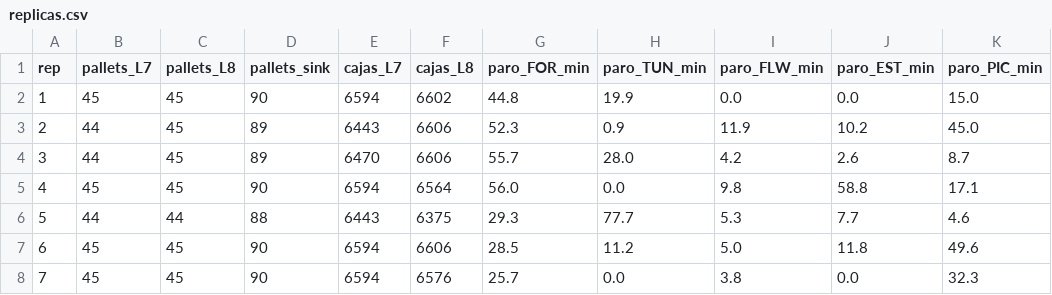
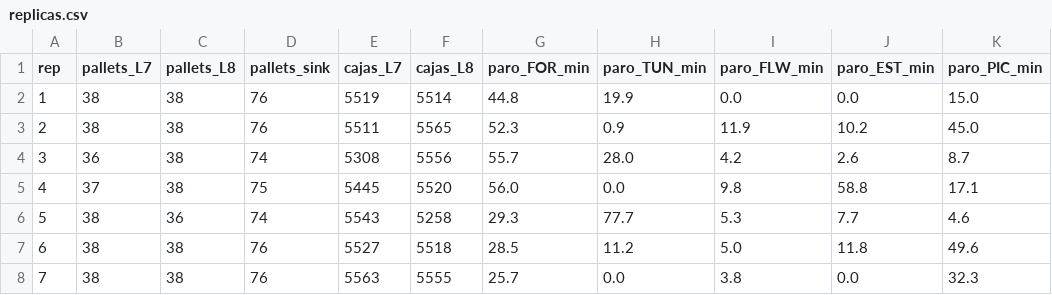
Before and after one commit to FelipeDiazAimar/3DModelingPaty, a CSV file: datos_trazabilidad/e1_final/replicas.csv, drawn as a sheet; only a part is shown; the diff covers the shown part only.

```diff
--- a/datos_trazabilidad/e1_final/replicas.csv
+++ b/datos_trazabilidad/e1_final/replicas.csv
@@ -1,8 +1,8 @@
 rep,pallets_L7,pallets_L8,pallets_sink,cajas_L7,cajas_L8,paro_FOR_min,paro_TUN_min,paro_FLW_min,paro_EST_min,paro_PIC_min
-1,45,45,90,6594,6602,44.8,19.9,0.0,0.0,15.0
-2,44,45,89,6443,6606,52.3,0.9,11.9,10.2,45.0
-3,44,45,89,6470,6606,55.7,28.0,4.2,2.6,8.7
-4,45,45,90,6594,6564,56.0,0.0,9.8,58.8,17.1
-5,44,44,88,6443,6375,29.3,77.7,5.3,7.7,4.6
-6,45,45,90,6594,6606,28.5,11.2,5.0,11.8,49.6
-7,45,45,90,6594,6576,25.7,0.0,3.8,0.0,32.3
+1,38,38,76,5519,5514,44.8,19.9,0.0,0.0,15.0
+2,38,38,76,5511,5565,52.3,0.9,11.9,10.2,45.0
+3,36,38,74,5308,5556,55.7,28.0,4.2,2.6,8.7
+4,37,38,75,5445,5520,56.0,0.0,9.8,58.8,17.1
+5,38,36,74,5543,5258,29.3,77.7,5.3,7.7,4.6
+6,38,38,76,5527,5518,28.5,11.2,5.0,11.8,49.6
+7,38,38,76,5563,5555,25.7,0.0,3.8,0.0,32.3
```
Also changed, not shown: 15 edited cells elsewhere in this file, 22 other files.
